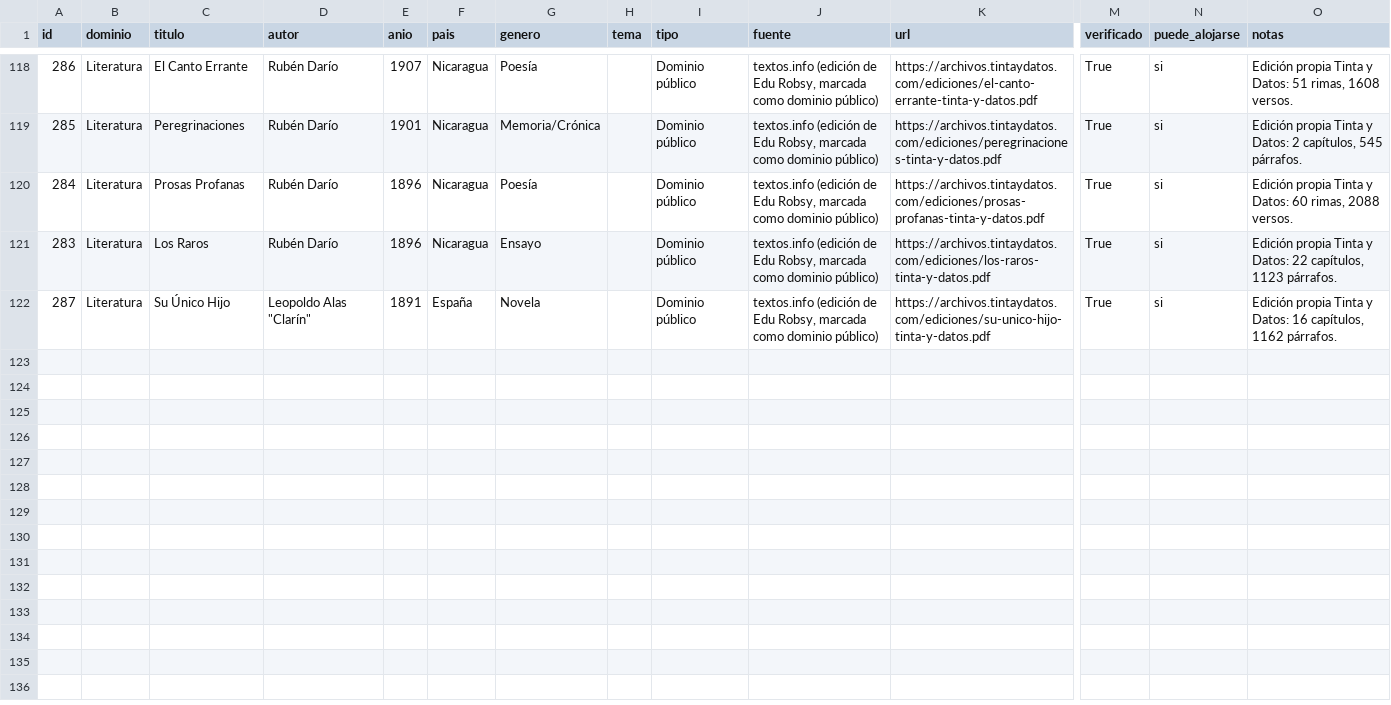
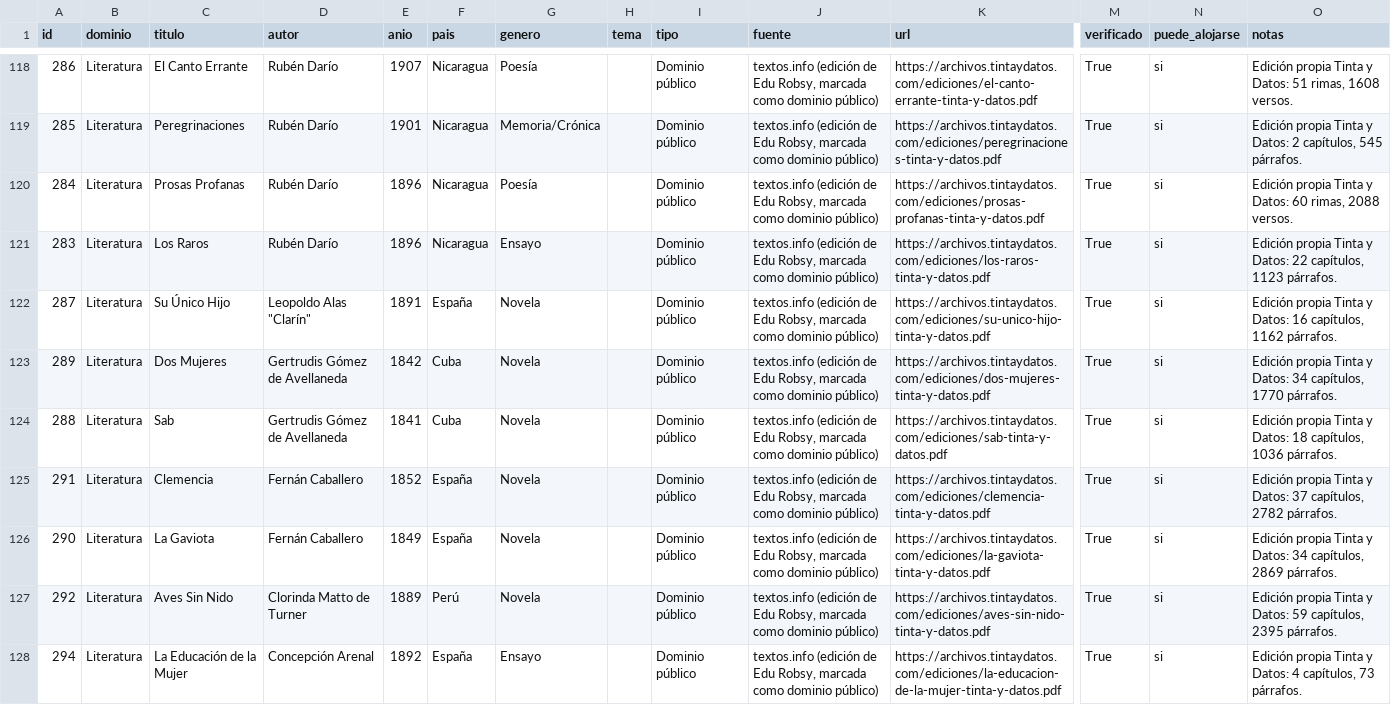
Before and after one commit to rmretamaleso/tintaydatos, a CSV file: catalogo.csv, drawn as a sheet; only a part is shown, gaps mark what is left out; rows hold the shown columns only; the diff covers the shown part only; the diff names each change by its address in the sheet, - before the commit and + after, or states it on an @@ line.

Commit message:
Añade doce obras de autoras del XIX y comienzos del XX

```diff
--- a/catalogo.csv
+++ b/catalogo.csv
+row 123: 289 | Literatura | Dos Mujeres | Gertrudis Gómez de Avellaneda | 1842 | Cuba | Novela |  | Dominio público | textos.info (edición de Edu Robsy, marcada como dominio público) | https://archivos.tintaydatos.com/ediciones/dos-mujeres-tinta-y-datos.pdf | True | si | Edición propia Tinta y Datos: 34 capítulos, 1770 párrafos.
+row 124: 288 | Literatura | Sab | Gertrudis Gómez de Avellaneda | 1841 | Cuba | Novela |  | Dominio público | textos.info (edición de Edu Robsy, marcada como dominio público) | https://archivos.tintaydatos.com/ediciones/sab-tinta-y-datos.pdf | True | si | Edición propia Tinta y Datos: 18 capítulos, 1036 párrafos.
+row 125: 291 | Literatura | Clemencia | Fernán Caballero | 1852 | España | Novela |  | Dominio público | textos.info (edición de Edu Robsy, marcada como dominio público) | https://archivos.tintaydatos.com/ediciones/clemencia-tinta-y-datos.pdf | True | si | Edición propia Tinta y Datos: 37 capítulos, 2782 párrafos.
+row 126: 290 | Literatura | La Gaviota | Fernán Caballero | 1849 | España | Novela |  | Dominio público | textos.info (edición de Edu Robsy, marcada como dominio público) | https://archivos.tintaydatos.com/ediciones/la-gaviota-tinta-y-datos.pdf | True | si | Edición propia Tinta y Datos: 34 capítulos, 2869 párrafos.
+row 127: 292 | Literatura | Aves Sin Nido | Clorinda Matto de Turner | 1889 | Perú | Novela |  | Dominio público | textos.info (edición de Edu Robsy, marcada como dominio público) | https://archivos.tintaydatos.com/ediciones/aves-sin-nido-tinta-y-datos.pdf | True | si | Edición propia Tinta y Datos: 59 capítulos, 2395 párrafos.
+row 128: 294 | Literatura | La Educación de la Mujer | Concepción Arenal | 1892 | España | Ensayo |  | Dominio público | textos.info (edición de Edu Robsy, marcada como dominio público) | https://archivos.tintaydatos.com/ediciones/la-educacion-de-la-mujer-tinta-y-datos.pdf | True | si | Edición propia Tinta y Datos: 4 capítulos, 73 párrafos.
```
Also changed, not shown: 6 added rows elsewhere in this file, autores.csv, 14 other files.
